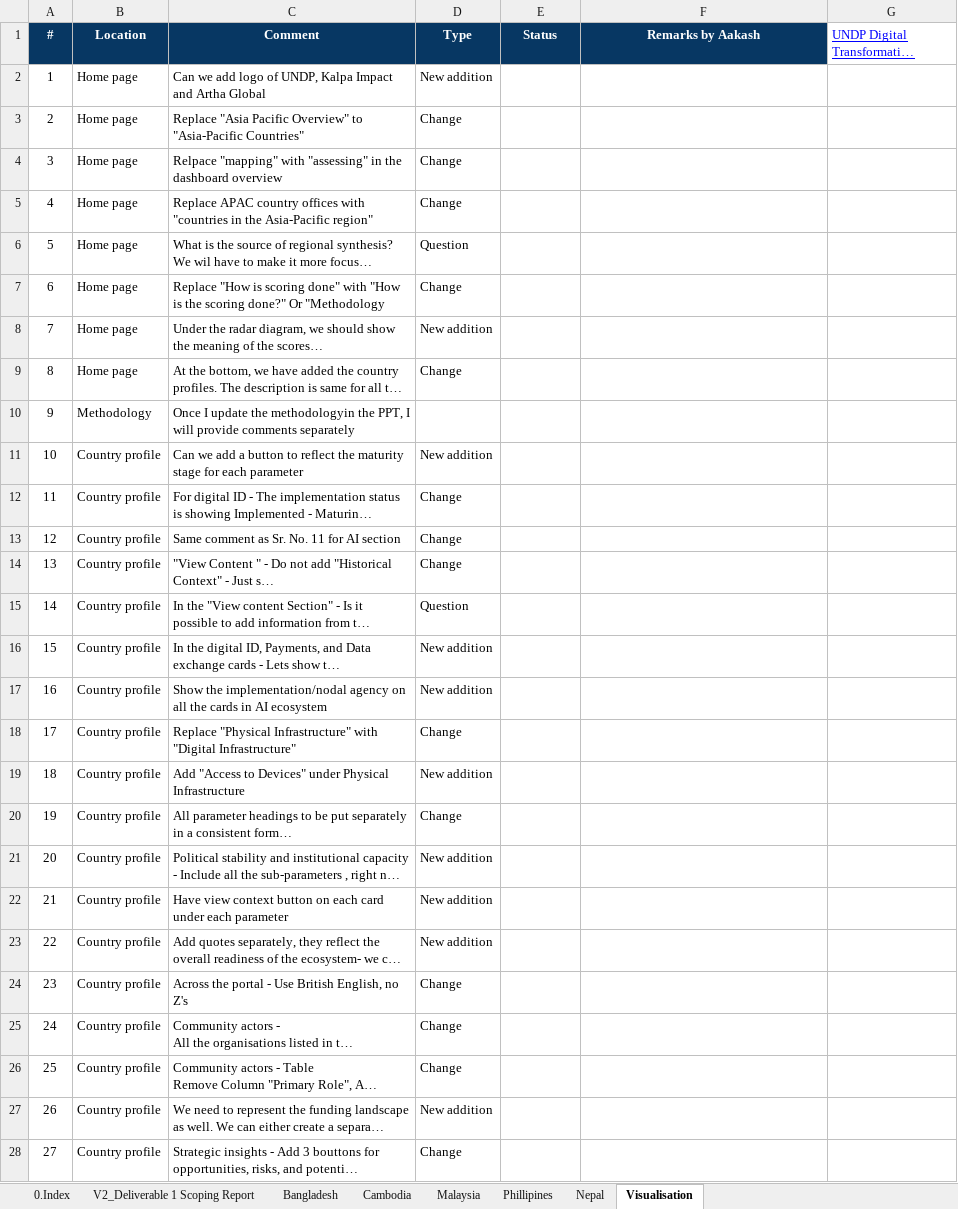
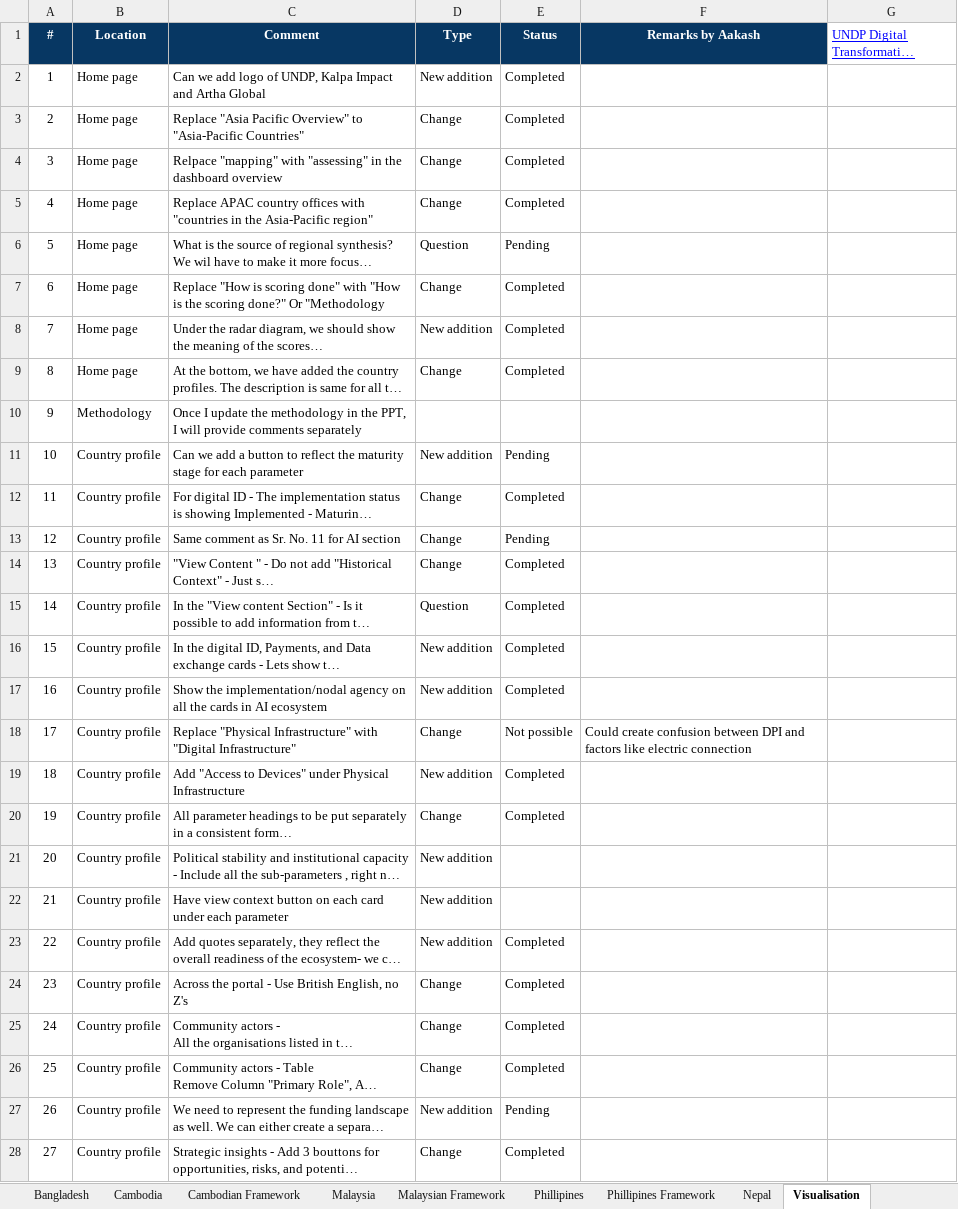
Before and after one commit to aakash2410/UNDP_Viz, an Excel workbook: Master Sheet I UNDP Digital Transformation Project I Artha Global I Kalpa Impact.xlsx, sheet Visualisation, drawn as a sheet; only a part is shown; long unchanged cells end in …; values as stored, in another font and other column widths than the file's, no borders; charts and pictures not drawn; the diff covers the shown part only; the diff names each change by its address in the sheet, - before the commit and + after, or states it on an @@ line.

Commit message:
new framework and data added

```diff
--- a/Master Sheet I UNDP Digital Transformation Project I Artha Global I Kalpa Impact.xlsx (sheet Visualisation)
+++ b/Master Sheet I UNDP Digital Transformation Project I Artha Global I Kalpa Impact.xlsx (sheet Visualisation)
+sheet tab: Cambodian Framework
+sheet tab: Malaysian Framework
+sheet tab: Phillipines Framework
-E2:E5 (Status): (empty)
+E2:E5 (Status): Completed
-E6 (Status): (empty)
+E6 (Status): Pending
-E7:E9 (Status): (empty)
+E7:E9 (Status): Completed
-C10 (Comment): …update the methodologyin the PPT,…
+C10 (Comment): …update the methodology in the PPT,…
-E11 (Status): (empty)
+E11 (Status): Pending
-E12 (Status): (empty)
+E12 (Status): Completed
-E13 (Status): (empty)
+E13 (Status): Pending
-E14:E17 (Status): (empty)
+E14:E17 (Status): Completed
-E18 (Status): (empty)
+E18 (Status): Not possible
-F18 (Remarks by Aakash): (empty)
+F18 (Remarks by Aakash): Could create confusion between DPI and factors like electric connection
-E19:E20 (Status): (empty)
+E19:E20 (Status): Completed
-E23:E26 (Status): (empty)
+E23:E26 (Status): Completed
-E27 (Status): (empty)
+E27 (Status): Pending
-E28 (Status): (empty)
+E28 (Status): Completed
```
Also changed, not shown: 5 added rows and 12 edited cells elsewhere in this sheet, sheet Malaysia, sheet 0.Index, sheet Phillipines, sheet Nepal, other sheet tabs, charts or pictures, 20 other files.
